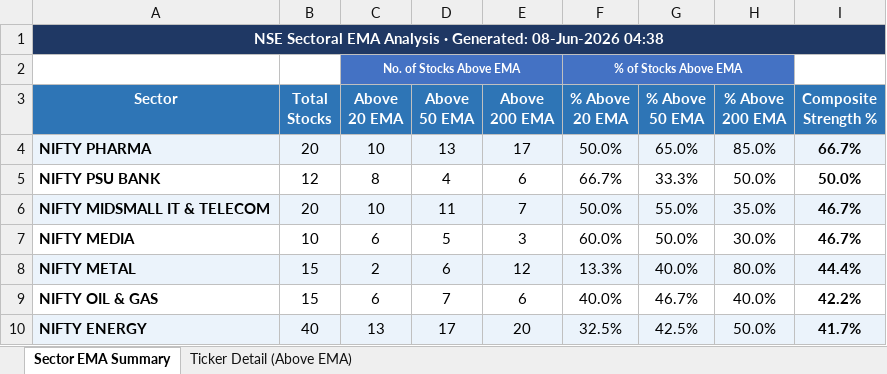
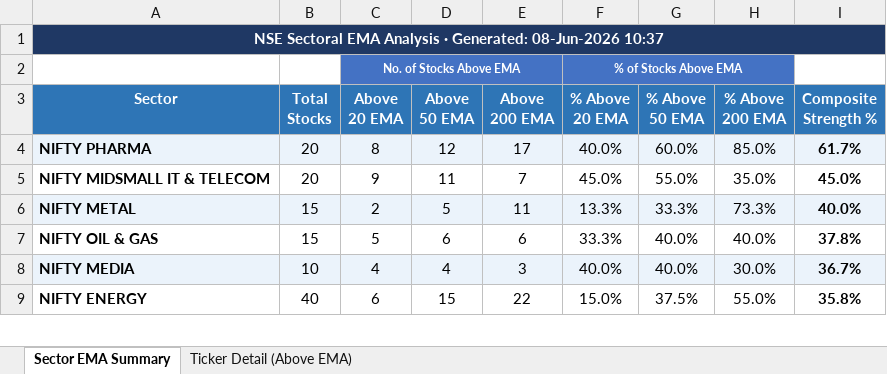
Before and after one commit to nikunj2021/EMA-Screener-, an Excel workbook: Report/EMAReport/Sectoral_EMA_Analysis.xlsx, sheet Sector EMA Summary, drawn as a sheet; only a part is shown; values as stored, in another font and other column widths than the file's, no borders; conditional formats not drawn; removed rows and columns are numbered as before the commit, all else as after; the diff covers the shown part only; the diff names each change by its address in the sheet, - before the commit and + after, or states it on an @@ line.

```diff
--- a/Report/EMAReport/Sectoral_EMA_Analysis.xlsx (sheet Sector EMA Summary)
+++ b/Report/EMAReport/Sectoral_EMA_Analysis.xlsx (sheet Sector EMA Summary)
-A1 (Sector): …Generated: 08-Jun-2026 04:38
+A1 (Sector): …Generated: 08-Jun-2026 10:37
-C4 (Above 20 EMA): 10
+C4 (Above 20 EMA): 8
-D4 (Above 50 EMA): 13
+D4 (Above 50 EMA): 12
-F4 (% Above 20 EMA): 50.0%
+F4 (% Above 20 EMA): 40.0%
-G4 (% Above 50 EMA): 65.0%
+G4 (% Above 50 EMA): 60.0%
-I4 (Composite Strength %): 66.7%
+I4 (Composite Strength %): 61.7%
-row 5: NIFTY PSU BANK | 12 | 8 | 4 | 6 | 66.7% | 33.3% | 50.0% | 50.0%
-A5:I5 fill: #EBF3FB
+A5:I5 fill: none
-C5 (Above 20 EMA): 10
+C5 (Above 20 EMA): 9
-F5 (% Above 20 EMA): 50.0%
+F5 (% Above 20 EMA): 45.0%
-I5 (Composite Strength %): 46.7%
+I5 (Composite Strength %): 45.0%
-row 7: NIFTY MEDIA | 10 | 6 | 5 | 3 | 60.0% | 50.0% | 30.0% | 46.7%
-D6 (Above 50 EMA): 6
+D6 (Above 50 EMA): 5
-E6 (Above 200 EMA): 12
+E6 (Above 200 EMA): 11
-G6 (% Above 50 EMA): 40.0%
+G6 (% Above 50 EMA): 33.3%
-H6 (% Above 200 EMA): 80.0%
+H6 (% Above 200 EMA): 73.3%
-I6 (Composite Strength %): 44.4%
+I6 (Composite Strength %): 40.0%
-C7 (Above 20 EMA): 6
+C7 (Above 20 EMA): 5
-D7 (Above 50 EMA): 7
+D7 (Above 50 EMA): 6
-F7 (% Above 20 EMA): 40.0%
+F7 (% Above 20 EMA): 33.3%
-G7 (% Above 50 EMA): 46.7%
+G7 (% Above 50 EMA): 40.0%
-I7 (Composite Strength %): 42.2%
+I7 (Composite Strength %): 37.8%
+row 8: NIFTY MEDIA | 10 | 4 | 4 | 3 | 40.0% | 40.0% | 30.0% | 36.7%
-A9:I9 fill: #EBF3FB
+A9:I9 fill: none
-C9 (Above 20 EMA): 13
+C9 (Above 20 EMA): 6
-D9 (Above 50 EMA): 17
+D9 (Above 50 EMA): 15
-E9 (Above 200 EMA): 20
+E9 (Above 200 EMA): 22
-F9 (% Above 20 EMA): 32.5%
+F9 (% Above 20 EMA): 15.0%
-G9 (% Above 50 EMA): 42.5%
+G9 (% Above 50 EMA): 37.5%
-H9 (% Above 200 EMA): 50.0%
+H9 (% Above 200 EMA): 55.0%
-I9 (Composite Strength %): 41.7%
+I9 (Composite Strength %): 35.8%
```
Also changed, not shown: 3 added rows, 2 removed rows, 15 edited cells and cell formats elsewhere in this sheet, sheet Ticker Detail (Above EMA), Report/EMAReport/Micro_250_ema_breadth.xlsx, Report/EMAReport/Micro_250_ema_breadth_history.xlsx, 4 other files.
